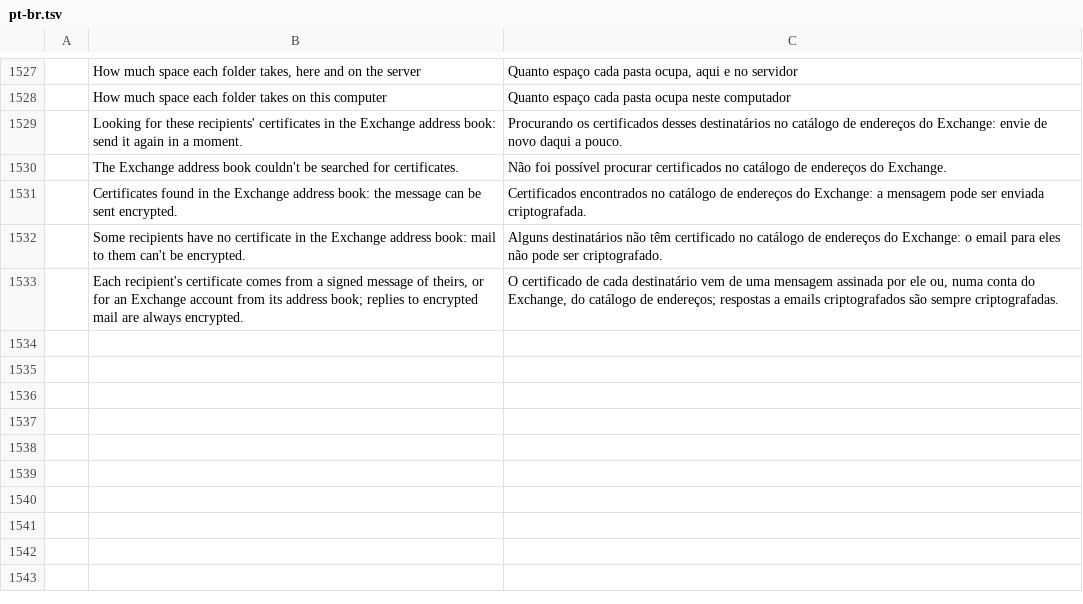
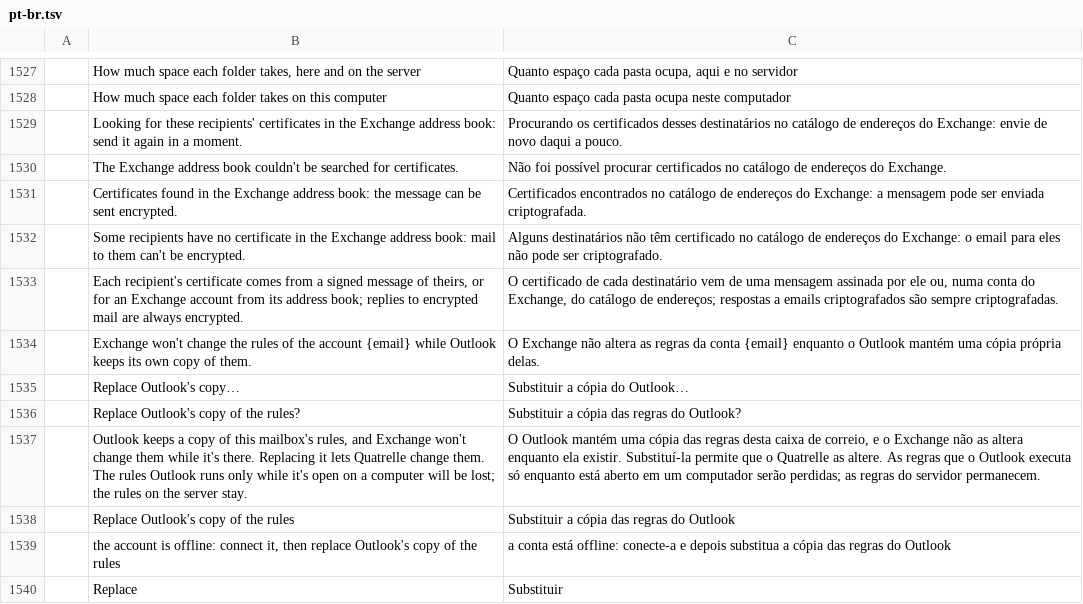
Before and after one commit to dgaudin/quatrelle, a TSV file: crates/ui-egui/src/i18n/pt-br.tsv, drawn as a sheet; only a part is shown, gaps mark what is left out; the diff names each change by its address in the sheet, - before the commit and + after, or states it on an @@ line.

```diff
--- a/crates/ui-egui/src/i18n/pt-br.tsv
+++ b/crates/ui-egui/src/i18n/pt-br.tsv
+row 1534:  | Exchange won't change the rules of the account {email} while Outlook keeps its own copy of them. | O Exchange não altera as regras da conta {email} enquanto o Outlook mantém uma cópia própria delas.
+row 1535:  | Replace Outlook's copy… | Substituir a cópia do Outlook…
+row 1536:  | Replace Outlook's copy of the rules? | Substituir a cópia das regras do Outlook?
+row 1537:  | Outlook keeps a copy of this mailbox's rules, and Exchange won't change them while it's there. Replacing it lets Quatrelle change them. The rules Outlook runs only while it's open on a computer will be lost; the rules on the server stay. | O Outlook mantém uma cópia das regras desta caixa de correio, e o Exchange não as altera enquanto ela existir. Substituí-la permite que o Quatrelle as altere. As regras que o Outlook executa só enquanto está aberto em um computador serão perdidas; as regras do servidor permanecem.
+row 1538:  | Replace Outlook's copy of the rules | Substituir a cópia das regras do Outlook
+row 1539:  | the account is offline: connect it, then replace Outlook's copy of the rules | a conta está offline: conecte-a e depois substitua a cópia das regras do Outlook
+row 1540:  | Replace | Substituir
```
Also changed, not shown: crates/ui-egui/src/i18n/de.tsv, crates/ui-egui/src/i18n/es.tsv, 27 other files.
